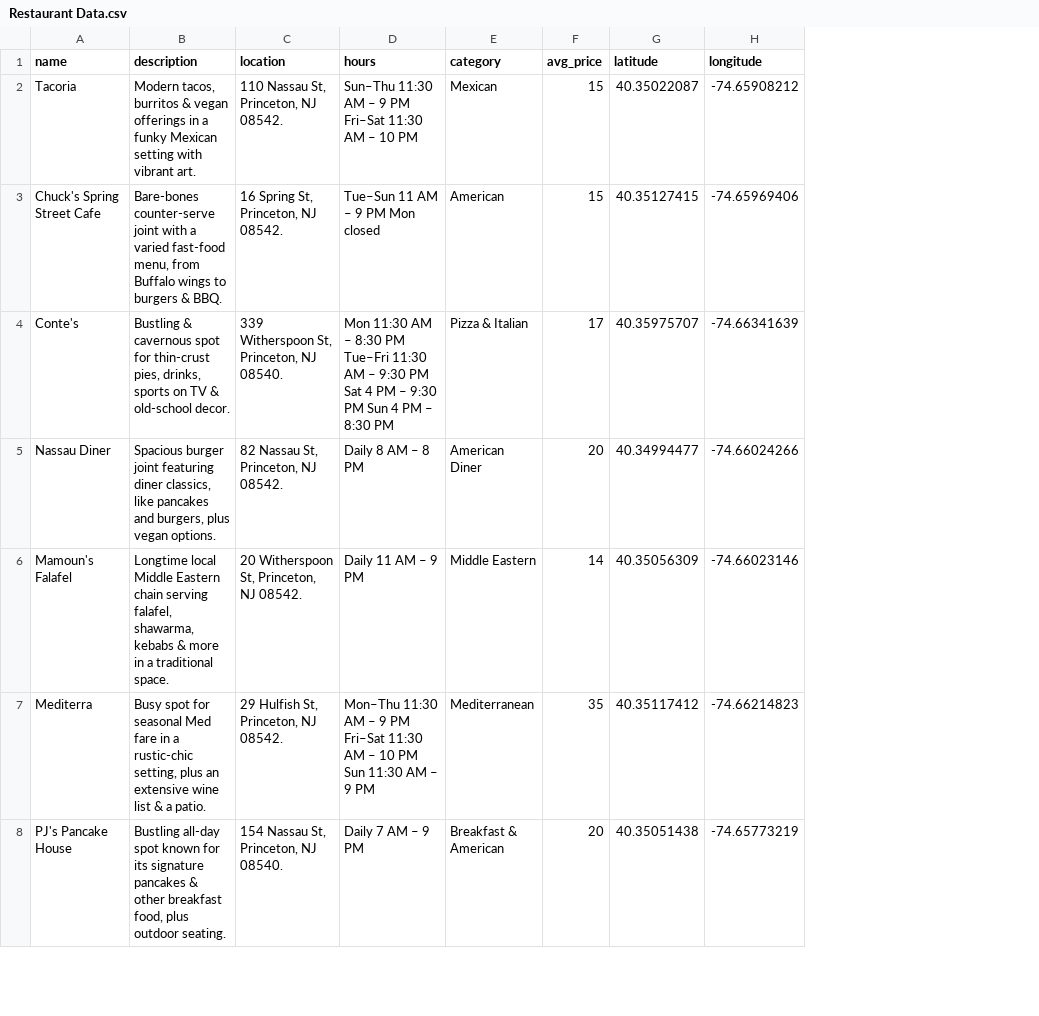
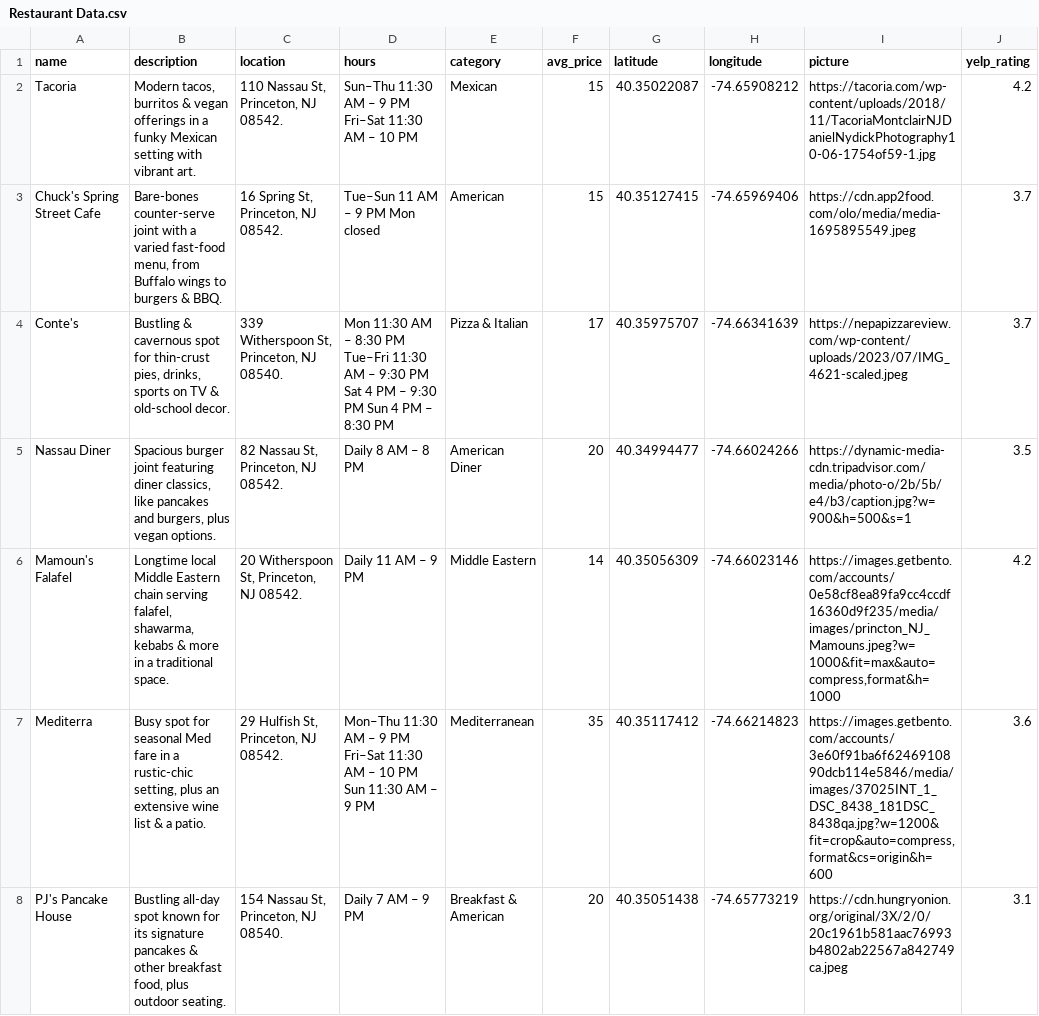
Before and after one commit to arkbunyan/TigerBites, a CSV file: data_management/Restaurant Data.csv, drawn as a sheet; only a part is shown; the diff covers the shown part only; the diff names each change by its address in the sheet, - before the commit and + after, or states it on an @@ line.

```diff
--- a/data_management/Restaurant Data.csv
+++ b/data_management/Restaurant Data.csv
+column I (picture), rows 2-8: https://tacoria.com/wp-content/uploads/2018/11/TacoriaMontclairNJDanielNydickPhotography10-06-1754of59-1.jpg | https://cdn.app2food.com/olo/media/media-1695895549.jpeg | https://nepapizzareview.com/wp-content/uploads/2023/07/IMG_4621-scaled.jpeg | https://dynamic-media-cdn.tripadvisor.com/media/photo-o/2b/5b/e4/b3/caption.jpg?w=900&h=500&s=1 | https://images.getbento.com/accounts/0e58cf8ea89fa9cc4ccdf16360d9f235/media/images/princton_NJ_Mamouns.jpeg?w=1000&fit=max&auto=compress,format&h=1000 | https://images.getbento.com/accounts/3e60f91ba6f6246910890dcb114e5846/media/images/37025INT_1_DSC_8438_181DSC_8438qa.jpg?w=1200&fit=crop&auto=compress,format&cs=origin&h=600 | https://cdn.hungryonion.org/original/3X/2/0/20c1961b581aac76993b4802ab22567a842749ca.jpeg
+column J (yelp_rating), rows 2-8: 4.2 | 3.7 | 3.7 | 3.5 | 4.2 | 3.6 | 3.1
```
Also changed, not shown: 2 edited cells elsewhere in this file, 18 other files.
